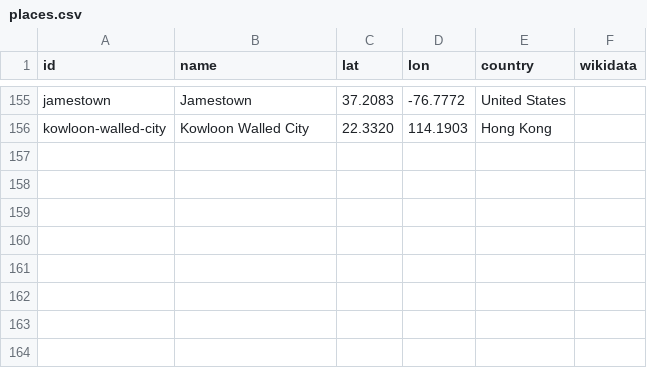
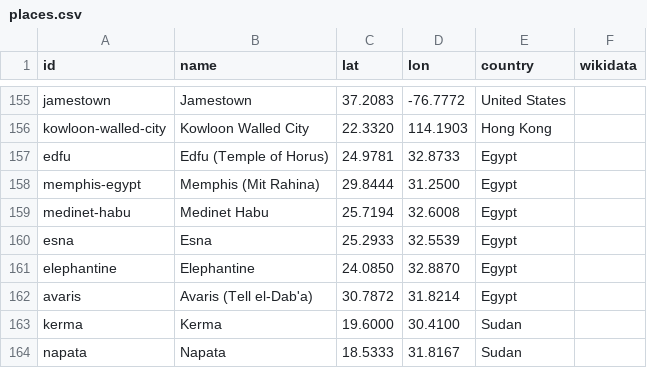
Before and after one commit to openhistorymap/creators, a CSV file: data/places.csv, drawn as a sheet; only a part is shown, gaps mark what is left out; the diff names each change by its address in the sheet, - before the commit and + after, or states it on an @@ line.

```diff
--- a/data/places.csv
+++ b/data/places.csv
+row 157: edfu | Edfu (Temple of Horus) | 24.9781 | 32.8733 | Egypt
+row 158: memphis-egypt | Memphis (Mit Rahina) | 29.8444 | 31.2500 | Egypt
+row 159: medinet-habu | Medinet Habu | 25.7194 | 32.6008 | Egypt
+row 160: esna | Esna | 25.2933 | 32.5539 | Egypt
+row 161: elephantine | Elephantine | 24.0850 | 32.8870 | Egypt
+row 162: avaris | Avaris (Tell el-Dab'a) | 30.7872 | 31.8214 | Egypt
+row 163: kerma | Kerma | 19.6000 | 30.4100 | Sudan
+row 164: napata | Napata | 18.5333 | 31.8167 | Sudan
```
Also changed, not shown: data/influencers.csv, data/videos.csv.
